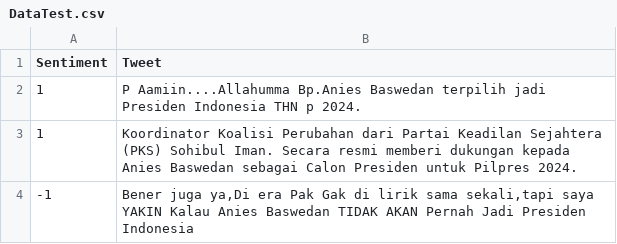
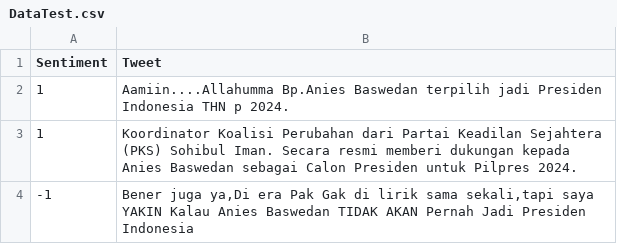
Before and after one commit to FnsAja/Skripsi, a CSV file: Aplikasi Skripsi/Fuction/DataTest.csv, drawn as a sheet; only a part is shown.

```diff
--- a/Aplikasi Skripsi/Fuction/DataTest.csv
+++ b/Aplikasi Skripsi/Fuction/DataTest.csv
@@ -1,3 +1,3 @@
 Sentiment;Tweet
-1;P  Aamiin....Allahumma Bp.Anies Baswedan terpilih jadi Presiden Indonesia THN p 2024.
+1;Aamiin....Allahumma Bp.Anies Baswedan terpilih jadi Presiden Indonesia THN p 2024.
 1;  Koordinator Koalisi Perubahan dari Partai Keadilan Sejahtera (PKS) Sohibul Iman.  Secara resmi memberi dukungan kepada Anies Baswedan sebagai Calon Presiden untuk Pilpres 2024.
```
Also changed, not shown: 1 other file.
